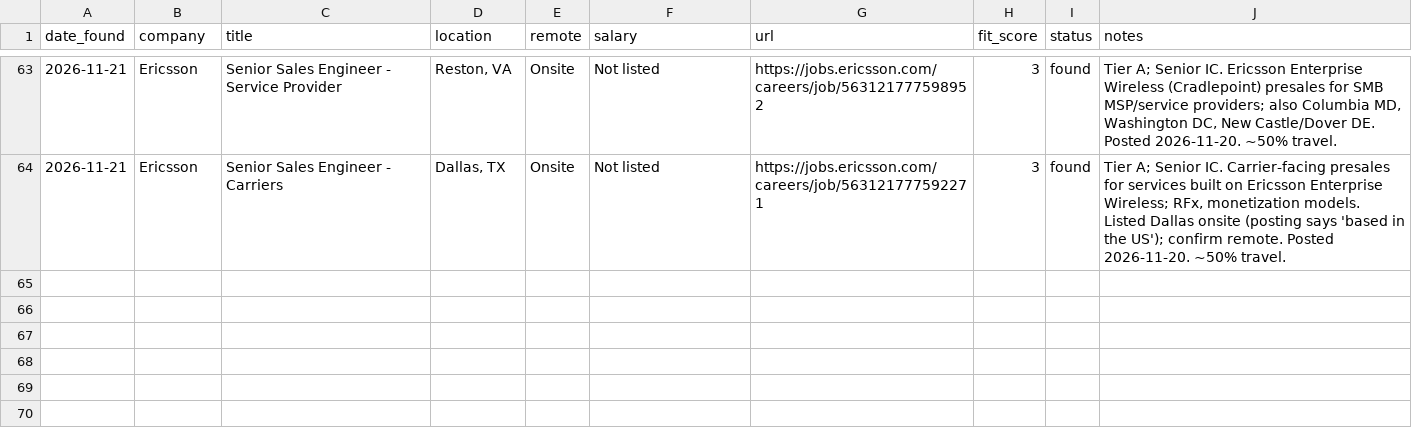
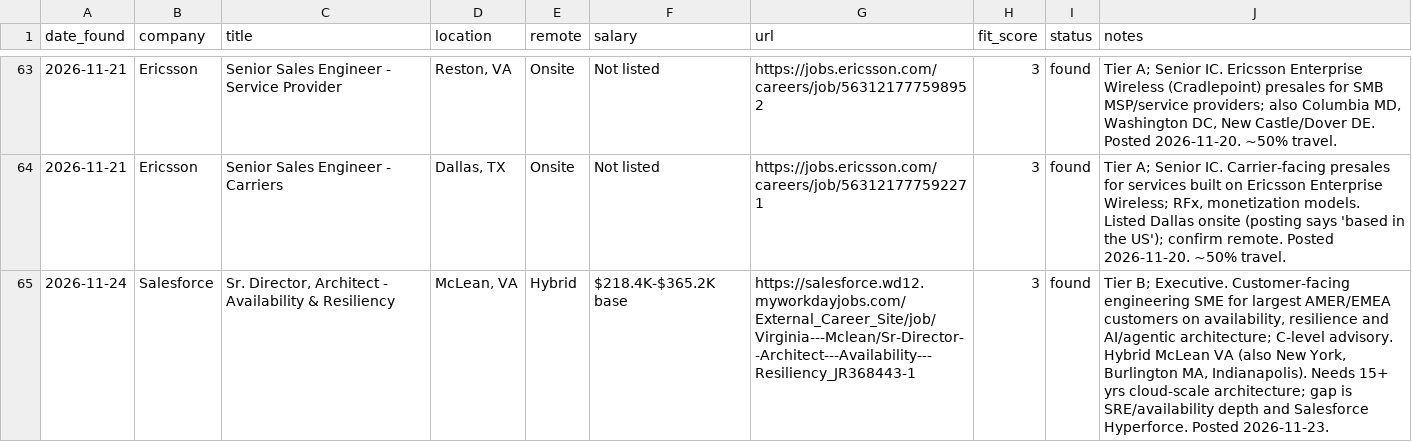
Before and after one commit to gdimasi/job-search, a CSV file: tracker.csv, drawn as a sheet; only a part is shown, gaps mark what is left out; the diff names each change by its address in the sheet, - before the commit and + after, or states it on an @@ line.

```diff
--- a/tracker.csv
+++ b/tracker.csv
+row 65: 2026-11-24 | Salesforce | Sr. Director, Architect - Availability & Resiliency | McLean, VA | Hybrid | $218.4K-$365.2K base | https://salesforce.wd12.myworkdayjobs.com/External_Career_Site/job/Virginia---Mclean/Sr-Director--Architect---Availability---Resiliency_JR368443-1 | 3 | found | Tier B; Executive. Customer-facing engineering SME for largest AMER/EMEA customers on availability, resilience and AI/agentic architecture; C-level advisory. Hybrid McLean VA (also New York, Burlington MA, Indianapolis). Needs 15+ yrs cloud-scale architecture; gap is SRE/availability depth and Salesforce Hyperforce. Posted 2026-11-23.
```
Also changed, not shown: 1 other file.
